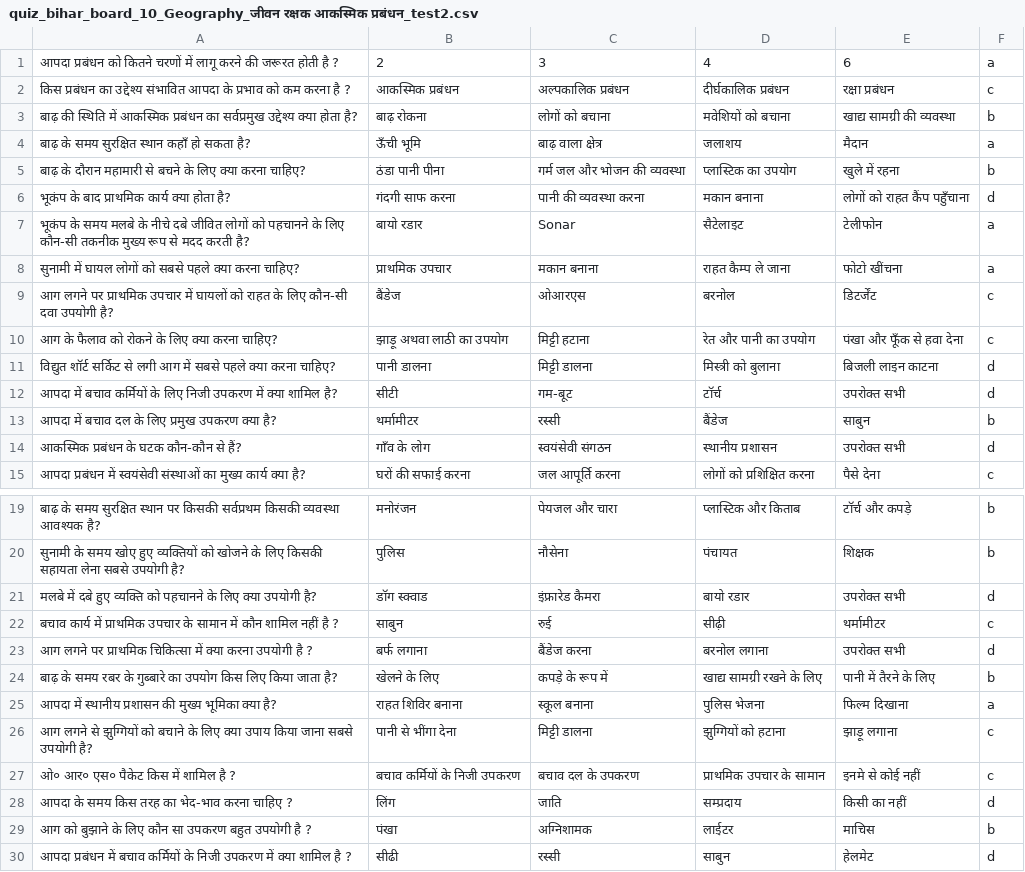
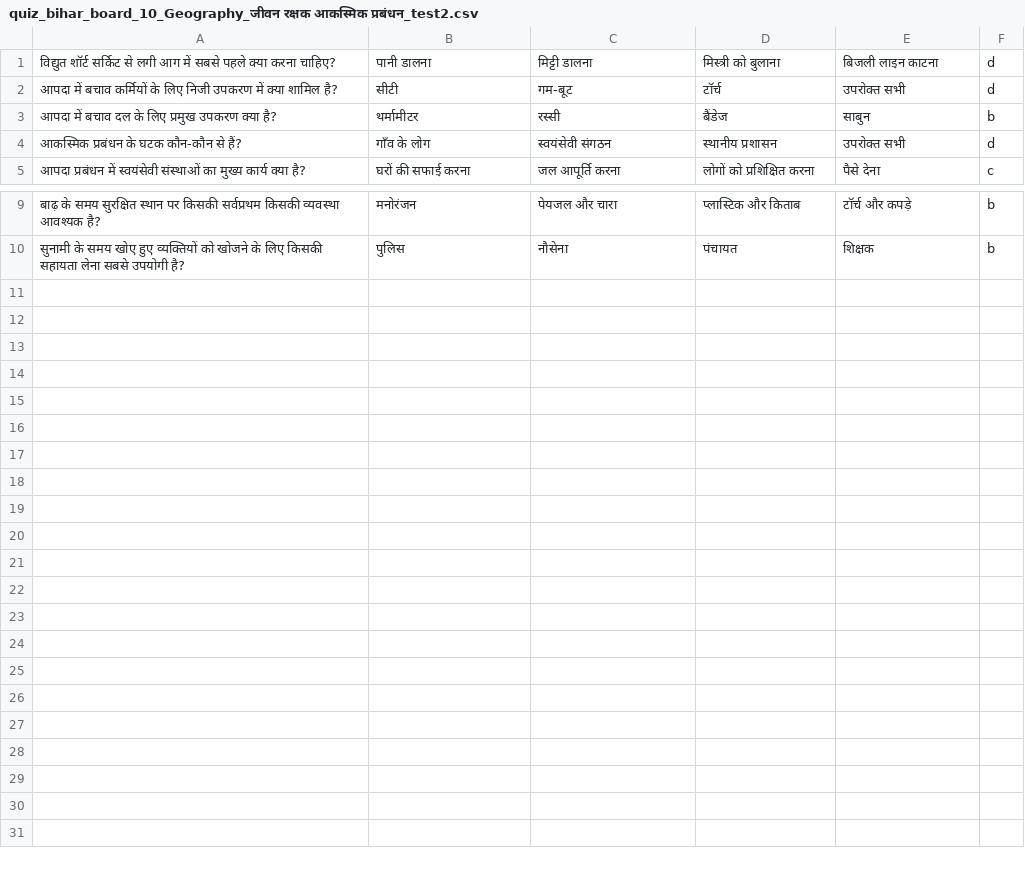
Before and after one commit to Learngupt/learngupt, a CSV file: Contents/Quizzes/quiz_bihar_board_10_Geography_जीवन रक्षक आकस्मिक प्रबंधन_test2.csv, drawn as a sheet; only a part is shown, gaps mark what is left out.

```diff
--- a/Contents/Quizzes/quiz_bihar_board_10_Geography_जीवन रक्षक आकस्मिक प्रबंधन_test2.csv
+++ b/Contents/Quizzes/quiz_bihar_board_10_Geography_जीवन रक्षक आकस्मिक प्रबंधन_test2.csv
@@ -1,11 +1 @@
-आपदा प्रबंधन को कितने चरणों में लागू करने की जरूरत होती है ?,2,3,4,6,a
-किस प्रबंधन का उद्देश्य संभावित आपदा के प्रभाव को कम करना है ?,आकस्मिक प्रबंधन,अल्पकालिक प्रबंधन,दीर्घकालिक प्रबंधन,रक्षा प्रबंधन,c
-बाढ़ की स्थिति में आकस्मिक प्रबंधन का सर्वप्रमुख उद्देश्य क्या होता है?,बाढ़ रोकना,लोगों को बचाना,मवेशियों को बचाना,खाद्य सामग्री की व्यवस्था,b
-बाढ़ के समय सुरक्षित स्थान कहाँ हो सकता है?,ऊँची भूमि,बाढ़ वाला क्षेत्र,जलाशय,मैदान,a
-बाढ़ के दौरान महामारी से बचने के लिए क्या करना चाहिए?,ठंडा पानी पीना,गर्म जल और भोजन की व्यवस्था,प्लास्टिक का उपयोग,खुले में रहना,b
-भूकंप के बाद प्राथमिक कार्य क्या होता है?,गंदगी साफ करना,पानी की व्यवस्था करना,मकान बनाना,लोगों को राहत कैंप पहुँचाना,d
-भूकंप के समय मलबे के नीचे दबे जीवित लोगों को पहचानने के लिए कौन-सी तकनीक मुख्य रूप से मदद करती है?,बायो रडार,Sonar,सैटेलाइट,टेलीफोन,a
-सुनामी में घायल लोगों को सबसे पहले क्या करना चाहिए?,प्राथमिक उपचार,मकान बनाना,राहत कैम्प ले जाना,फोटो खींचना,a
-आग लगने पर प्राथमिक उपचार में घायलों को राहत के लिए कौन-सी दवा उपयोगी है?,बैंडेज,ओआरएस,बरनोल,डिटर्जेंट,c
-आग के फैलाव को रोकने के लिए क्या करना चाहिए?,झाड़ू अथवा लाठी का उपयोग,मिट्टी हटाना,रेत और पानी का उपयोग,पंखा और फूँक से हवा देना,c
 विद्युत शॉर्ट सर्किट से लगी आग में सबसे पहले क्या करना चाहिए?,पानी डालना,मिट्टी डालना,मिस्त्री को बुलाना,बिजली लाइन काटना,d
@@ -20,11 +10 @@
 सुनामी के समय खोए हुए व्यक्तियों को खोजने के लिए किसकी सहायता लेना सबसे उपयोगी है?,पुलिस,नौसेना,पंचायत,शिक्षक,b
-मलबे में दबे हुए व्यक्ति को पहचानने के लिए क्या उपयोगी है?,डॉग स्क्वाड,इंफ्रारेड कैमरा,बायो रडार,उपरोक्त सभी,d
-बचाव कार्य में प्राथमिक उपचार के सामान में कौन शामिल नहीं है ?,साबुन,रुई,सीढ़ी,थर्मामीटर,c
-आग लगने पर प्राथमिक चिकित्सा में क्या करना उपयोगी है ?,बर्फ लगाना,बैंडेज करना,बरनोल लगाना,उपरोक्त सभी,d
-बाढ़ के समय रबर के गुब्बारे का उपयोग किस लिए किया जाता है?,खेलने के लिए,कपड़े के रूप में,खाद्य सामग्री रखने के लिए,पानी में तैरने के लिए,b
-आपदा में स्थानीय प्रशासन की मुख्य भूमिका क्या है?,राहत शिविर बनाना,स्कूल बनाना,पुलिस भेजना,फिल्म दिखाना,a
-आग लगने से झुग्गियों को बचाने के लिए क्या उपाय किया जाना सबसे उपयोगी है?,पानी से भींगा देना,मिट्टी डालना,झुग्गियों को हटाना,झाड़ू लगाना,c
-ओ० आर० एस० पैकेट किस में शामिल है ?,बचाव कर्मियों के निजी उपकरण,बचाव दल के उपकरण,प्राथमिक उपचार के सामान,इनमे से कोई नहीं,c
-आपदा के समय किस तरह का भेद-भाव करना चाहिए ?,लिंग,जाति,सम्प्रदाय,किसी का नहीं,d
-आग को बुझाने के लिए कौन सा उपकरण बहुत उपयोगी है ?,पंखा,अग्निशामक,लाईटर,माचिस,b
-आपदा प्रबंधन में बचाव कर्मियों के निजी उपकरण में क्या शामिल है ?,सीढी,रस्सी,साबुन,हेलमेट,d
```
Also changed, not shown: Chapters/chapters_bihar_board_10_Geography.csv, Contents/Quizzes/quiz_bihar_board_10_Geography_जीवन रक्षक आकस्मिक प्रबंधन_test1.csv, 6 other files.
